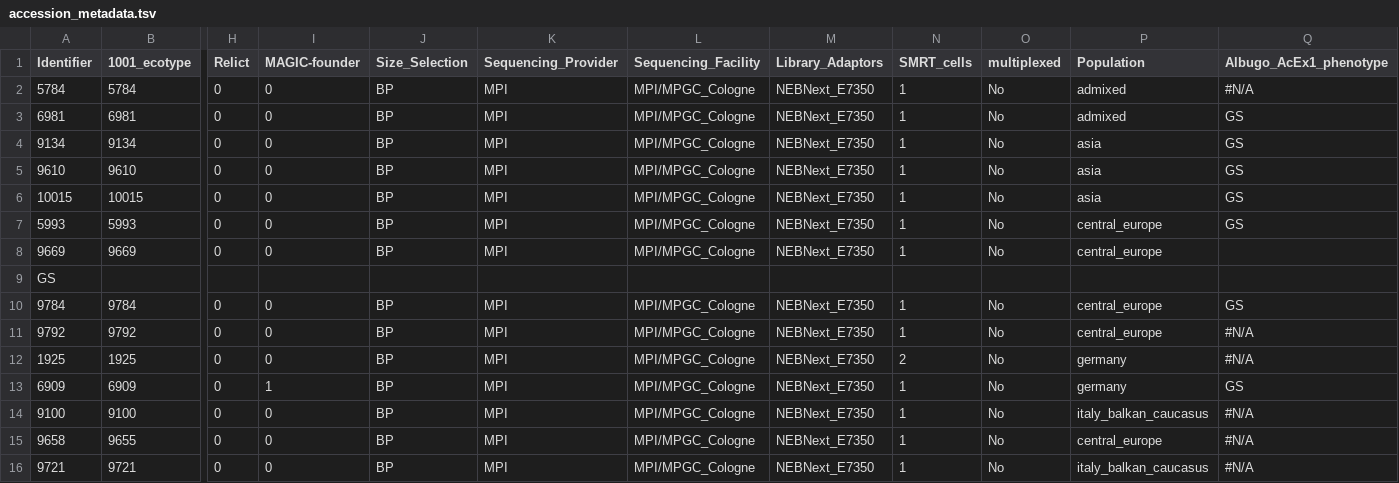
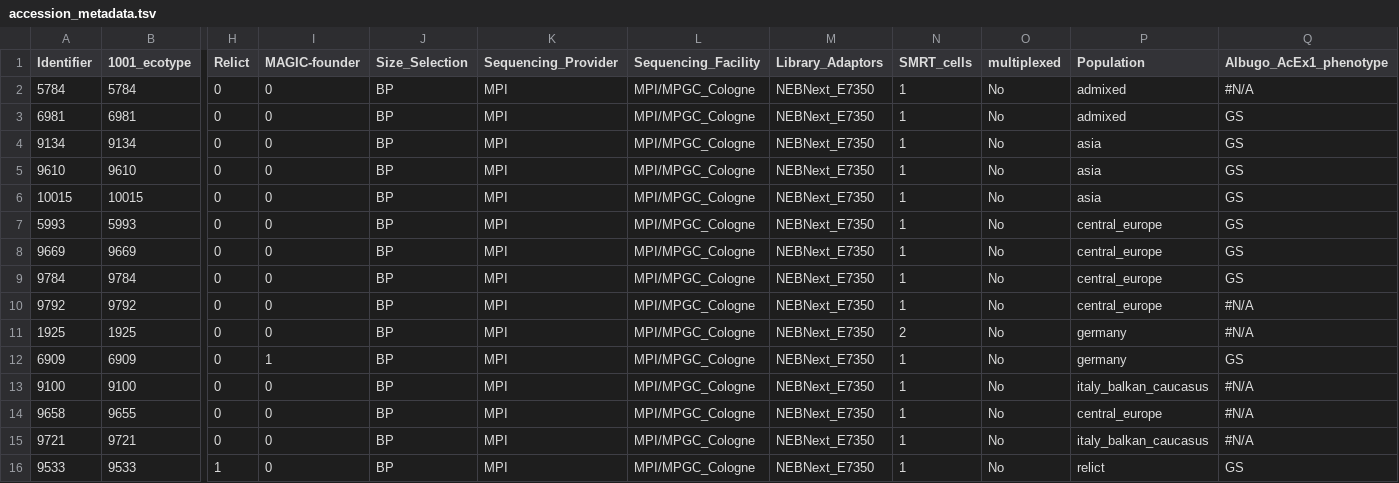
Before and after one commit to weigelworld/pan-nlrome, a TSV file: results/metadata/accession_metadata.tsv, drawn as a sheet; only a part is shown, gaps mark what is left out; the shorter side is filled out with more unchanged rows; rows hold the shown columns only; the diff names each change by its address in the sheet, - before the commit and + after, or states it on an @@ line.

Commit message:
Added information to README files regarding 'use' column; Removed a wrong newline in accession_metadata.tsv

```diff
--- a/results/metadata/accession_metadata.tsv
+++ b/results/metadata/accession_metadata.tsv
-Q8 (Albugo_AcEx1_phenotype): (empty)
+Q8 (Albugo_AcEx1_phenotype): GS
-row 9: GS
```
Also changed, not shown: 2 other files.
